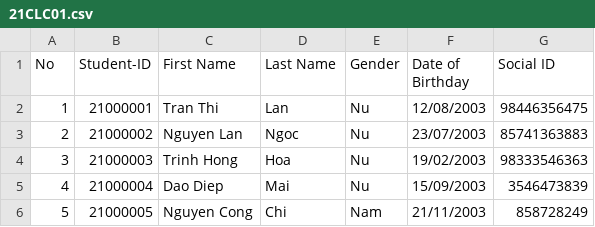
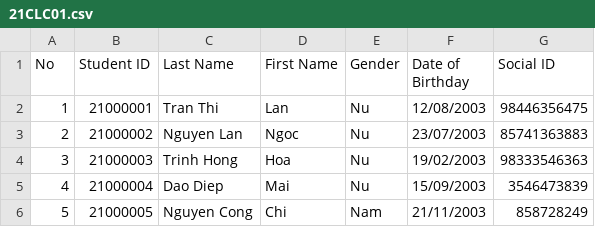
Before and after one commit to TQC0103/CourseManagingSystemGroup12, a CSV file: Database/Class/21CLC01/Students/21CLC01.csv, drawn as a sheet.

```diff
--- a/Database/Class/21CLC01/Students/21CLC01.csv
+++ b/Database/Class/21CLC01/Students/21CLC01.csv
@@ -1,2 +1,2 @@
-"No	",Student-ID,First Name,Last Name,"	Gender","Date of Birthday","Social ID"
+No,Student ID,Last Name,First Name,Gender,Date of Birthday,Social ID
 1,21000001,Tran Thi,Lan,Nu,12/08/2003,98446356475
```
Also changed, not shown: Database/Class/21CLC02/Students/21CLC02.csv, Database/Class/21CLC03/Students/21CLC03.csv, 19 other files.
